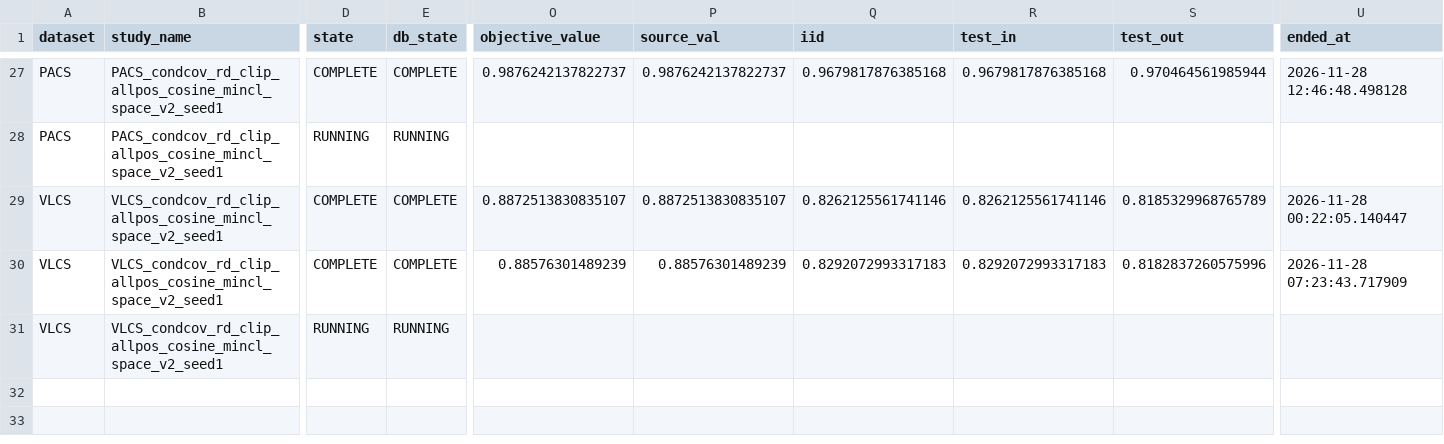
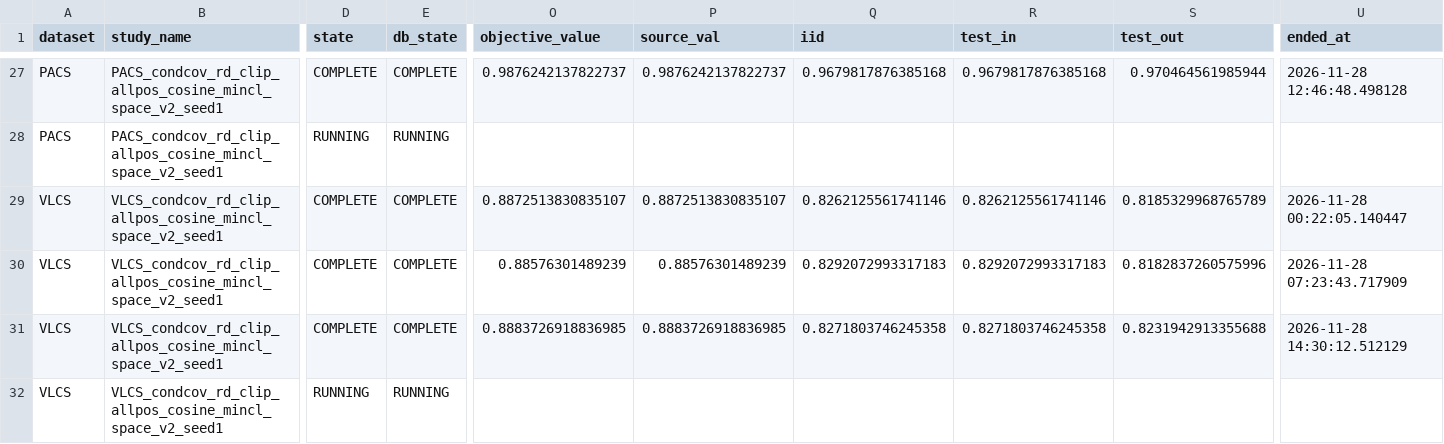
Before and after one commit to r97993346-design/DCCL-3Source-DomainNet, a CSV file: DCCL/DCCL/analysis_results/cipt_clip_supcon_cosine_optuna_mincl_space_v2_20261127/trials_summary.csv, drawn as a sheet; only a part is shown, gaps mark what is left out; rows hold the shown columns only; the diff names each change by its address in the sheet, - before the commit and + after, or states it on an @@ line.

Commit message:
Sync completed and active experiment results (2026-11-28T14:31:34+08:00)

```diff
--- a/DCCL/DCCL/analysis_results/cipt_clip_supcon_cosine_optuna_mincl_space_v2_20261127/trials_summary.csv
+++ b/DCCL/DCCL/analysis_results/cipt_clip_supcon_cosine_optuna_mincl_space_v2_20261127/trials_summary.csv
-D31 (state): RUNNING
+D31 (state): COMPLETE
-E31 (db_state): RUNNING
+E31 (db_state): COMPLETE
-O31 (objective_value): (empty)
+O31 (objective_value): 0.8883726918836985
-P31 (source_val): (empty)
+P31 (source_val): 0.8883726918836985
-Q31 (iid): (empty)
+Q31 (iid): 0.8271803746245358
-R31 (test_in): (empty)
+R31 (test_in): 0.8271803746245358
-S31 (test_out): (empty)
+S31 (test_out): 0.8231942913355688
-U31 (ended_at): (empty)
+U31 (ended_at): 2026-11-28 14:30:12.512129
+row 32: VLCS | VLCS_condcov_rd_clip_allpos_cosine_mincl_space_v2_seed1 | RUNNING | RUNNING
```
Also changed, not shown: DCCL/DCCL/analysis_results/cipt_clip_supcon_cosine_optuna_mincl_space_v2_20261127/folds_summary.csv, 11 other files.
